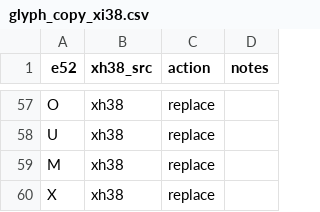
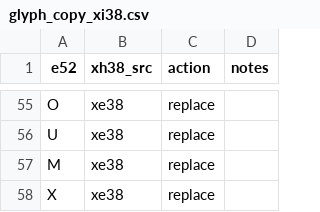
Before and after one commit to zawa8/pff, a CSV file: sfdsrc/glyph_copy_xi38.csv, drawn as a sheet; only a part is shown, gaps mark what is left out; addresses are those after the commit; the diff covers the shown part only; the diff names each change by its address in the sheet, - before the commit and + after, or states it on an @@ line.

```diff
--- a/sfdsrc/glyph_copy_xi38.csv
+++ b/sfdsrc/glyph_copy_xi38.csv
-B55:B58 (xh38_src): xh38
+B55:B58 (xh38_src): xe38
```
Also changed, not shown: 2 removed rows and 48 edited cells elsewhere in this file, 8 other files.
